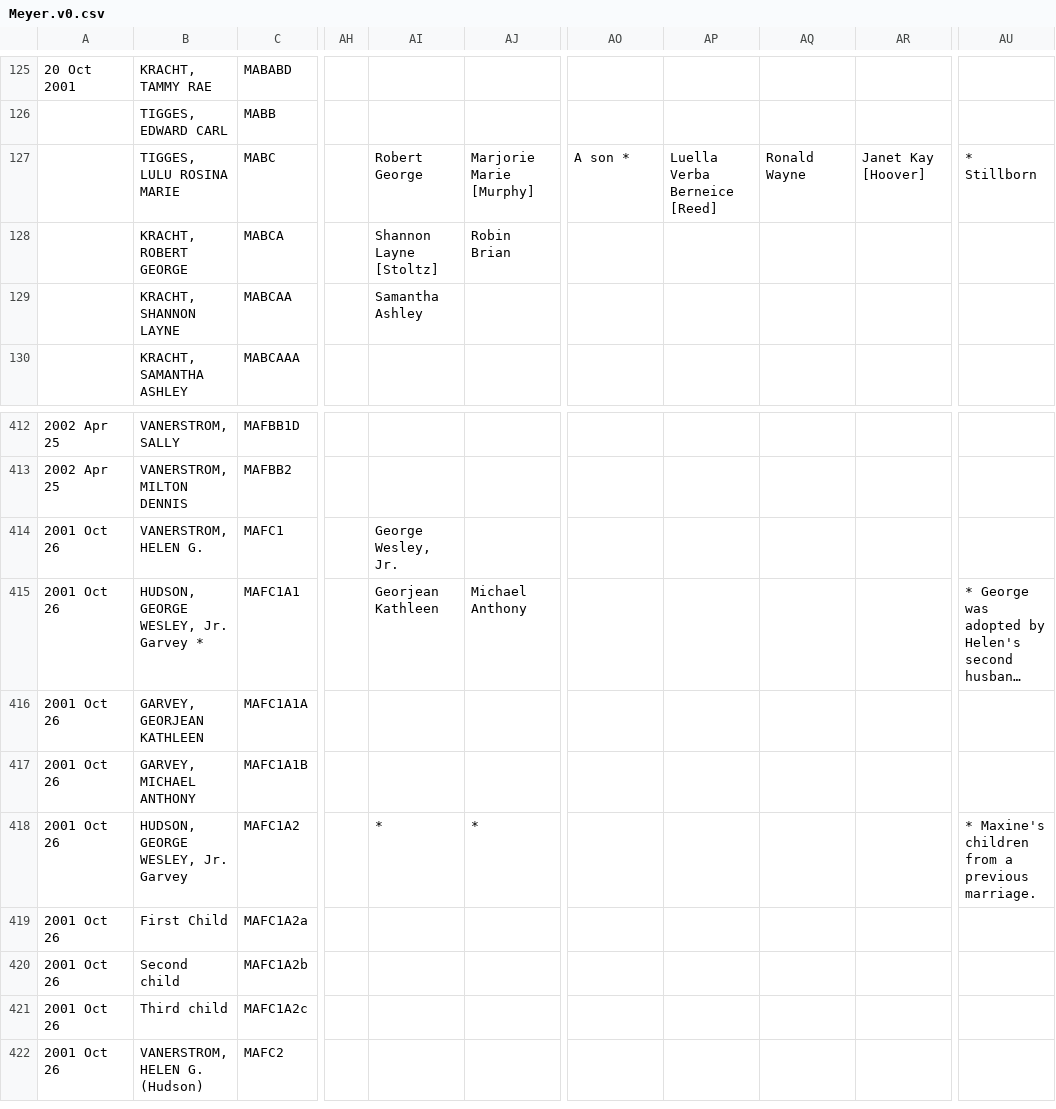
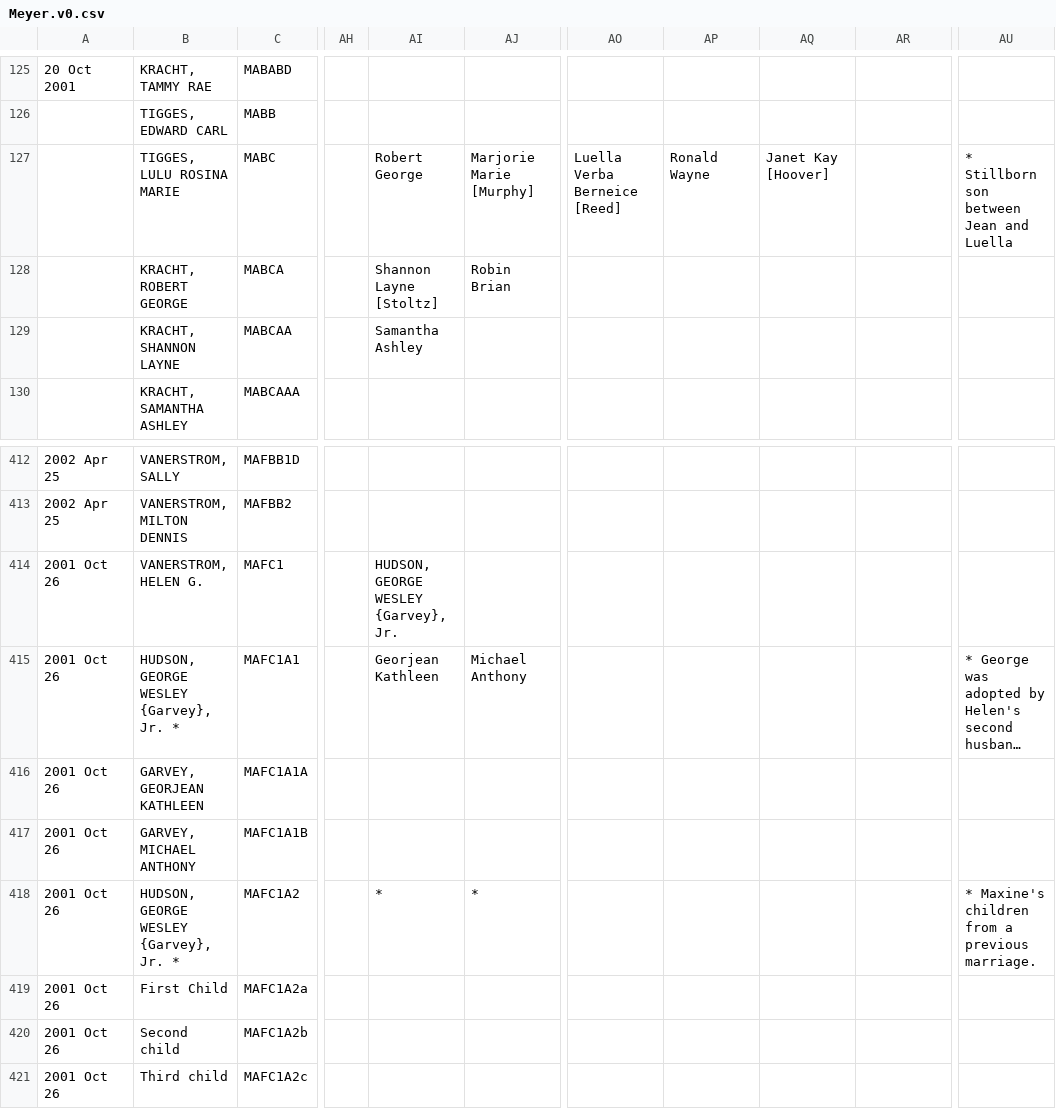
Before and after one commit to grantswanson/familytree, a CSV file: src/main/resources/working/Meyer.v0.csv, drawn as a sheet; only a part is shown, gaps mark what is left out; the shorter side is filled out with more unchanged rows; long unchanged cells end in …; the diff names each change by its address in the sheet, - before the commit and + after, or states it on an @@ line.

Commit message:
Fixed data

```diff
--- a/src/main/resources/working/Meyer.v0.csv
+++ b/src/main/resources/working/Meyer.v0.csv
-AO127: A son *
+AO127: Luella Verba Berneice [Reed]
-AP127: Luella Verba Berneice [Reed]
+AP127: Ronald Wayne
-AQ127: Ronald Wayne
+AQ127: Janet Kay [Hoover]
-AR127: Janet Kay [Hoover]
+AR127: (empty)
-AU127: * Stillborn
+AU127: * Stillborn son between Jean and Luella
-AI414: George Wesley, Jr.
+AI414: HUDSON, GEORGE WESLEY {Garvey}, Jr.
-B415: HUDSON, GEORGE WESLEY, Jr. Garvey *
+B415: HUDSON, GEORGE WESLEY {Garvey}, Jr. *
-B418: HUDSON, GEORGE WESLEY, Jr. Garvey
+B418: HUDSON, GEORGE WESLEY {Garvey}, Jr. *
```
Also changed, not shown: 1 other file.
